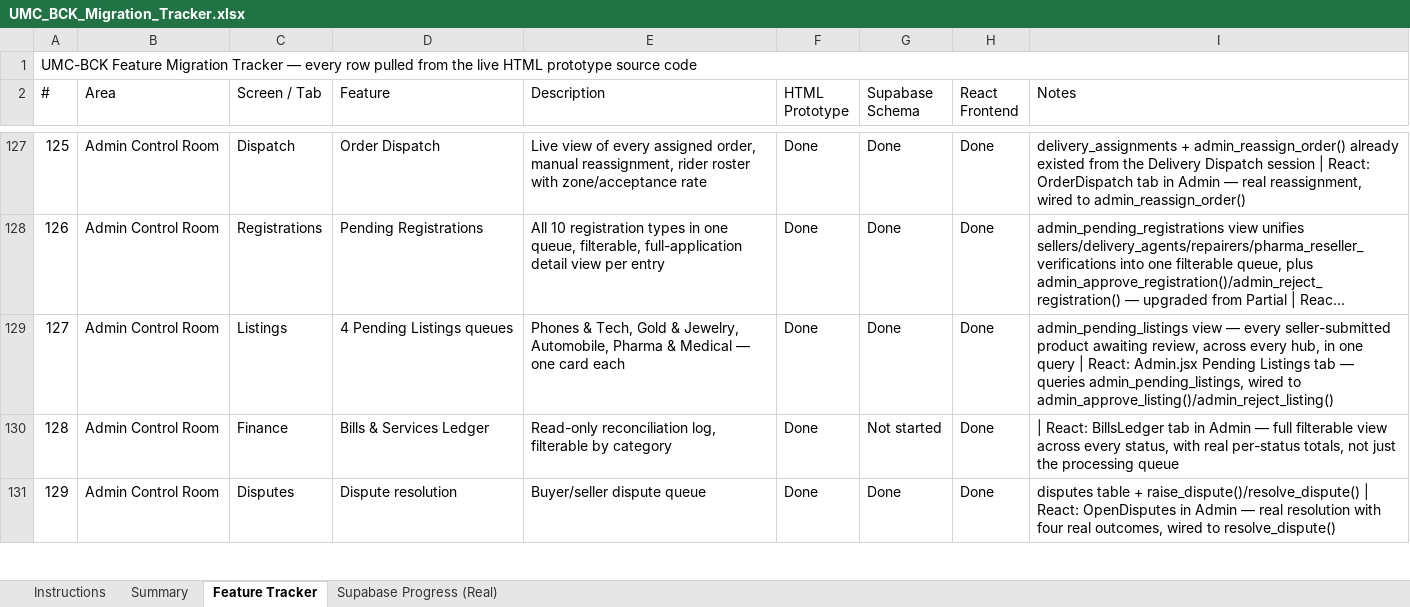
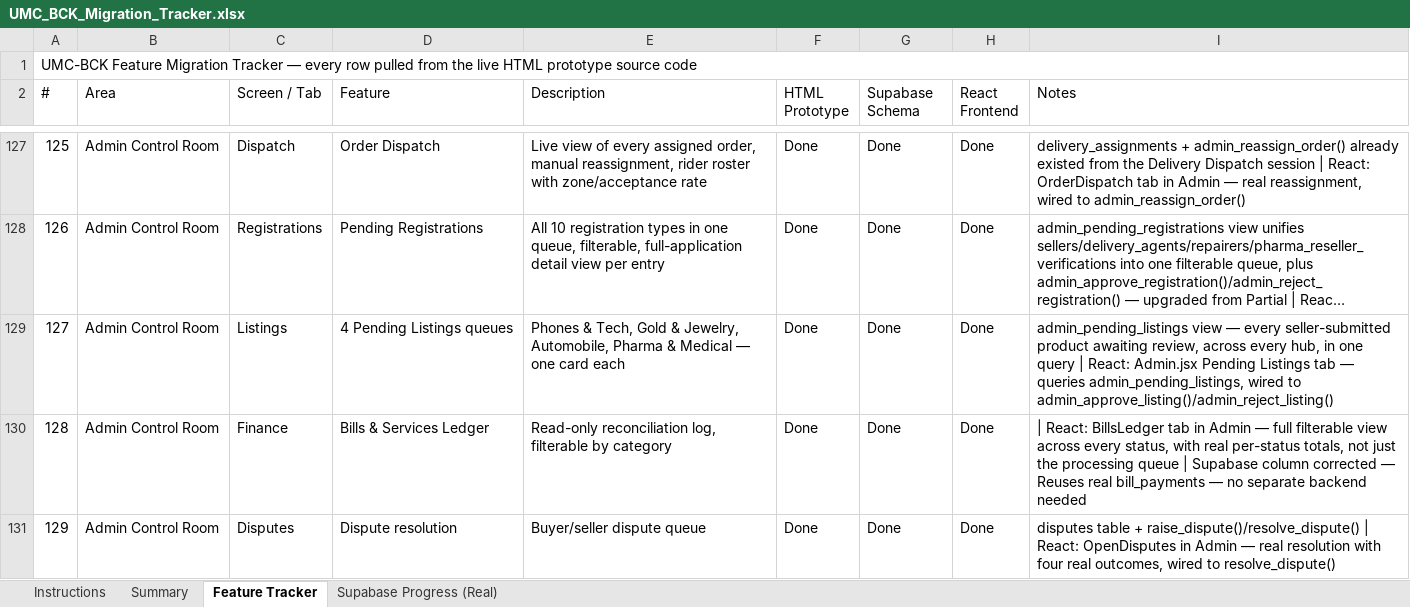
Before and after one commit to UmcvsChs/UMC-BCK-APP, an Excel workbook: documents/UMC_BCK_Migration_Tracker.xlsx, sheet Feature Tracker, drawn as a sheet; only a part is shown, gaps mark what is left out; long unchanged cells end in …; values as stored, in another font and other column widths than the file's, no cell formats; charts and pictures not drawn; the diff covers the shown part only; the diff names each change by its address in the sheet, - before the commit and + after, or states it on an @@ line.

```diff
--- a/documents/UMC_BCK_Migration_Tracker.xlsx (sheet Feature Tracker)
+++ b/documents/UMC_BCK_Migration_Tracker.xlsx (sheet Feature Tracker)
-G130 (Supabase Schema): Not started
+G130 (Supabase Schema): Done
-I130 (Notes): …processing queue
+I130 (Notes): …processing queue | Supabase column corrected — Reuses real bill_payments — no separate backend needed
```
Also changed, not shown: 36 edited cells elsewhere in this sheet, sheet Supabase Progress (Real), sheet Summary, cell formats, 2 other files.
